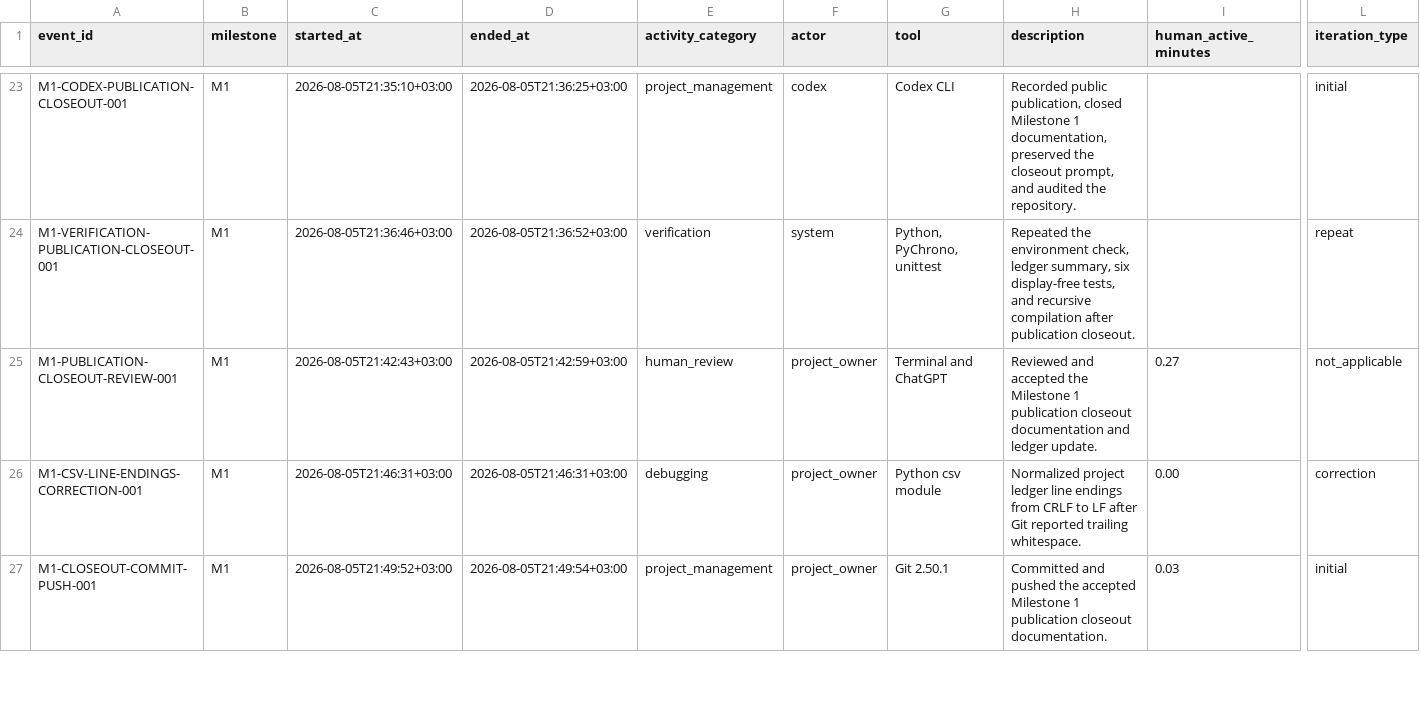
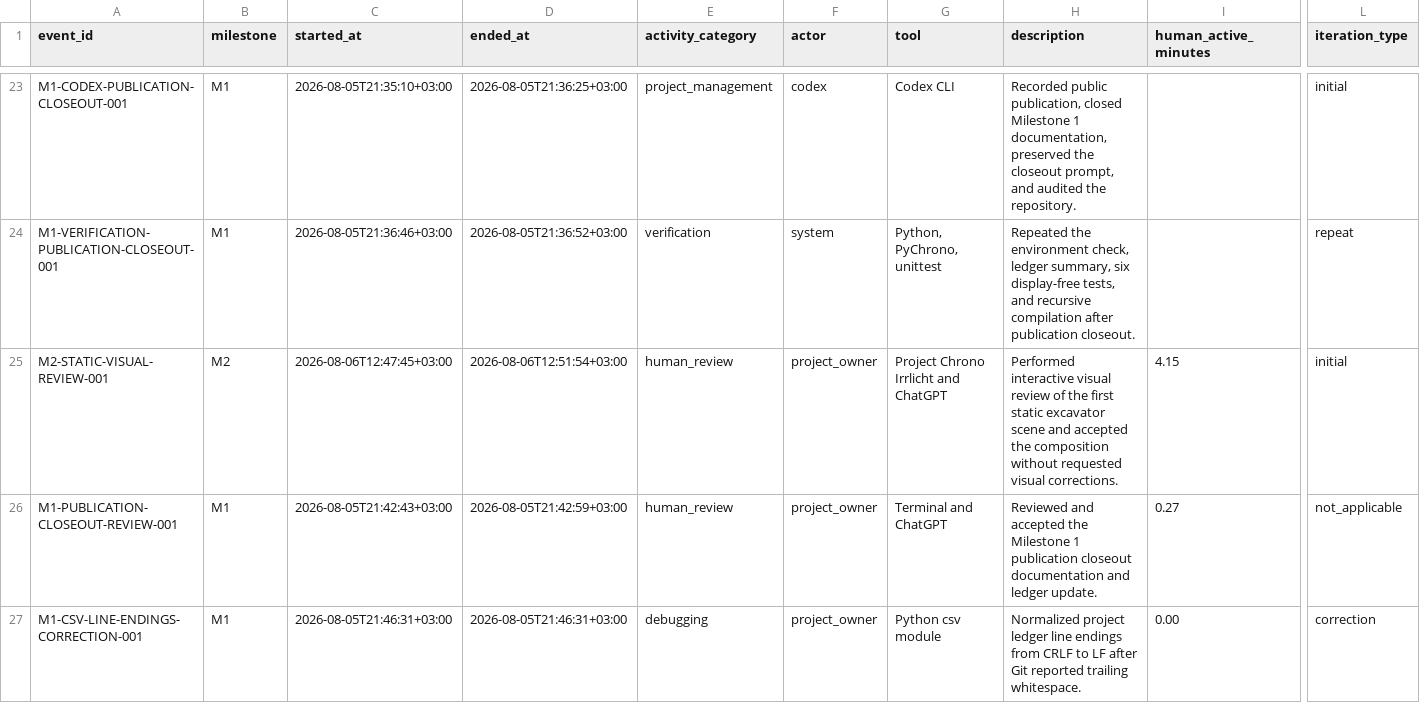
Before and after one commit to vorotnikovkirill/chrono-ai-excavator, a CSV file: project_tracking/events.csv, drawn as a sheet; only a part is shown, gaps mark what is left out; the shorter side is filled out with more unchanged rows; rows hold the shown columns only; the diff names each change by its address in the sheet, - before the commit and + after, or states it on an @@ line.

Commit message:
feat: add first static excavator scene

```diff
--- a/project_tracking/events.csv
+++ b/project_tracking/events.csv
+row 25: M2-STATIC-VISUAL-REVIEW-001 | M2 | 2026-08-06T12:47:45+03:00 | 2026-08-06T12:51:54+03:00 | human_review | project_owner | Project Chrono Irrlicht and ChatGPT | Performed interactive visual review of the first static excavator scene and accepted the composition without requested visual corrections. | 4.15 | initial
```
Also changed, not shown: 7 other files.
